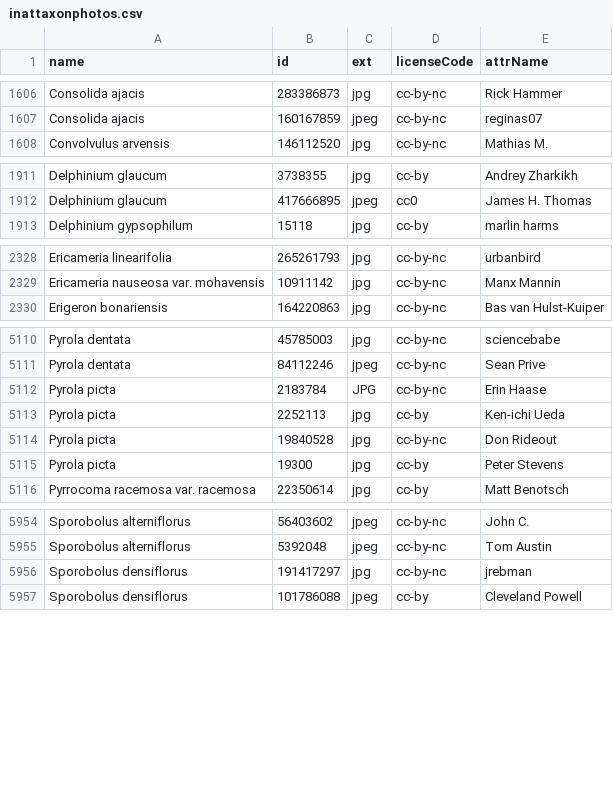
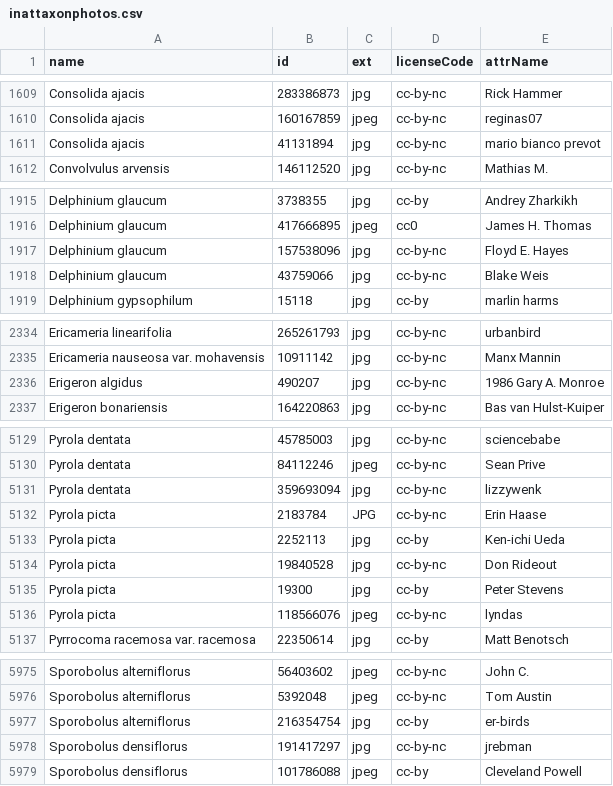
Before and after one commit to ca-plants/ca-plant-list, a CSV file: data/inattaxonphotos.csv, drawn as a sheet; only a part is shown, gaps mark what is left out; the diff covers the shown part only; the diff names each change by its address in the sheet, - before the commit and + after, or states it on an @@ line.

```diff
--- a/data/inattaxonphotos.csv
+++ b/data/inattaxonphotos.csv
+row 1611: Consolida ajacis | 41131894 | jpg | cc-by-nc | mario bianco prevot
+row 1917: Delphinium glaucum | 157538096 | jpg | cc-by-nc | Floyd E. Hayes
+row 1918: Delphinium glaucum | 43759066 | jpg | cc-by-nc | Blake Weis
+row 2336: Erigeron algidus | 490207 | jpg | cc-by-nc | 1986 Gary A. Monroe
+row 5131: Pyrola dentata | 359693094 | jpg | cc-by-nc | lizzywenk
+row 5136: Pyrola picta | 118566076 | jpeg | cc-by-nc | lyndas
+row 5977: Sporobolus alterniflorus | 216354754 | jpg | cc-by | er-birds
```
Also changed, not shown: 16 added rows elsewhere in this file, data/inatobsphotos.csv, data/taxa.csv.
